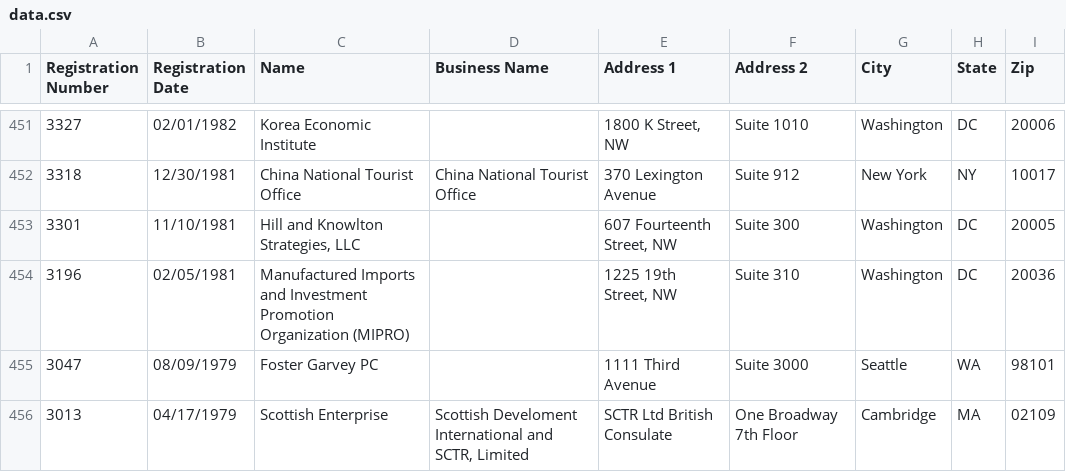
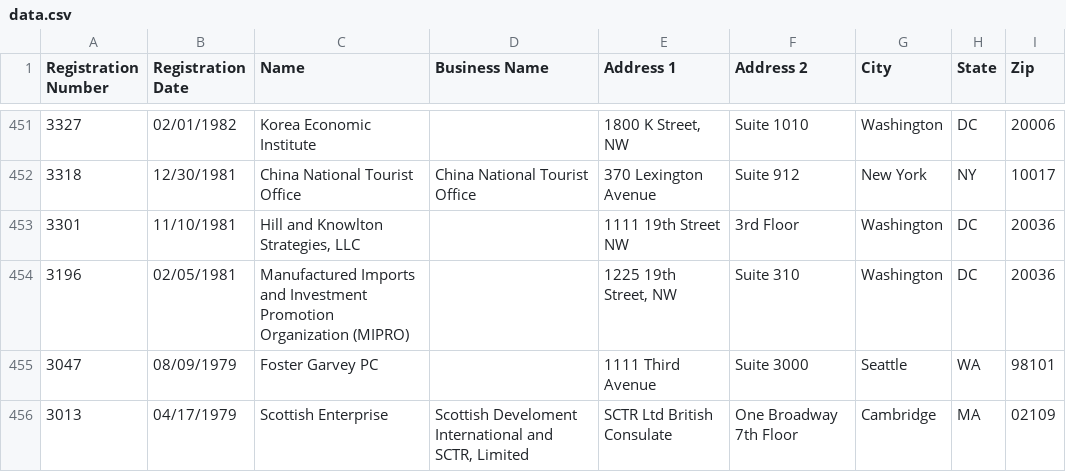
Before and after one commit to markschaver/FARA-Active, a CSV file: data.csv, drawn as a sheet; only a part is shown, gaps mark what is left out.

Commit message:
Flat: latest data (2022-06-26T08:24:35.962Z) {   "date": "2022-06-26T08:24:35.962Z",   "files": [     {       "name": "data.csv",       "deltaBytes": 500,       "source": "https://efile.fara.gov/api/v1/Registrants/csv/Active"     }   ] }

```diff
--- a/data.csv
+++ b/data.csv
@@ -452,3 +452,3 @@
 "3318","12/30/1981","China National Tourist Office","China National Tourist Office                               ","370 Lexington Avenue","Suite 912","New York","NY","10017"
-"3301","11/10/1981","Hill and Knowlton Strategies, LLC","","607 Fourteenth Street, NW","Suite 300","Washington","DC","20005"
+"3301","11/10/1981","Hill and Knowlton Strategies, LLC","","1111 19th Street NW","3rd Floor","Washington","DC","20036"
 "3196","02/05/1981","Manufactured Imports and Investment Promotion Organization (MIPRO)","","1225 19th Street, NW","Suite 310","Washington","DC","20036"
```
